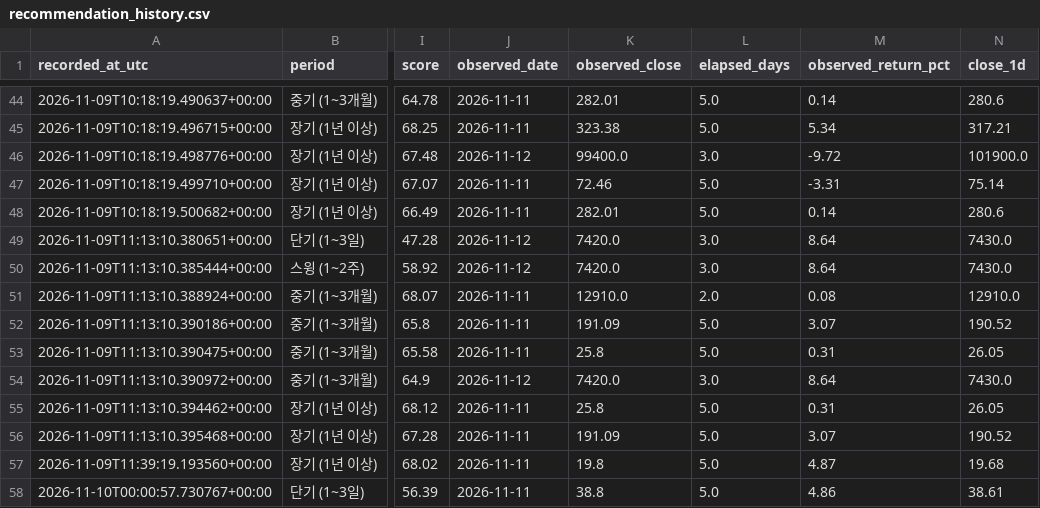
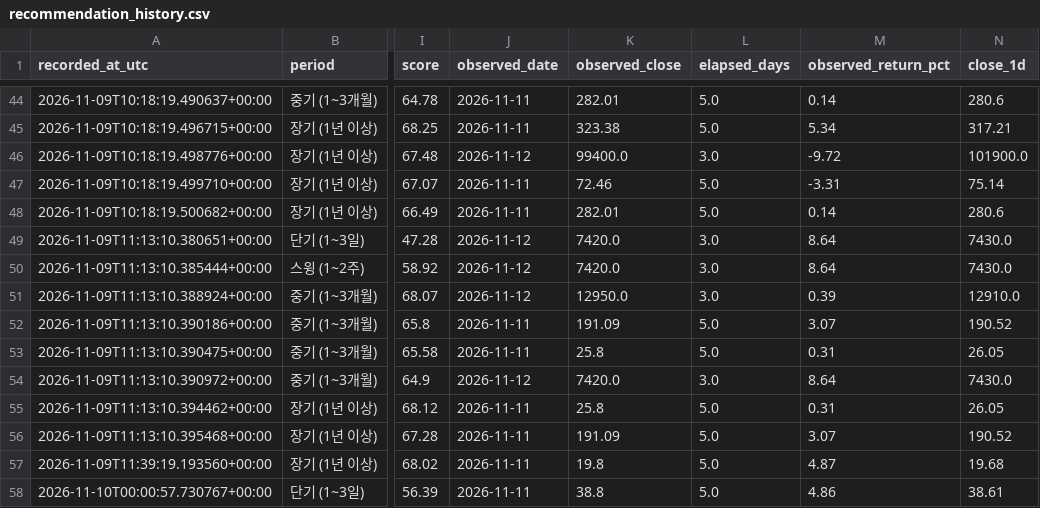
Before and after one commit to knk4304-droid/my-stock-quant, a CSV file: market_scan_data/recommendation_history.csv, drawn as a sheet; only a part is shown, gaps mark what is left out; the diff covers the shown part only; the diff names each change by its address in the sheet, - before the commit and + after, or states it on an @@ line.

```diff
--- a/market_scan_data/recommendation_history.csv
+++ b/market_scan_data/recommendation_history.csv
-J51 (observed_date): 2026-11-11
+J51 (observed_date): 2026-11-12
-K51 (observed_close): 12910.0
+K51 (observed_close): 12950.0
-L51 (elapsed_days): 2.0
+L51 (elapsed_days): 3.0
-M51 (observed_return_pct): 0.08
+M51 (observed_return_pct): 0.39
```
Also changed, not shown: 1 added row and 12 edited cells elsewhere in this file, market_scan_data/catalog.csv, market_scan_data/last_failures.csv, 5 other files.
